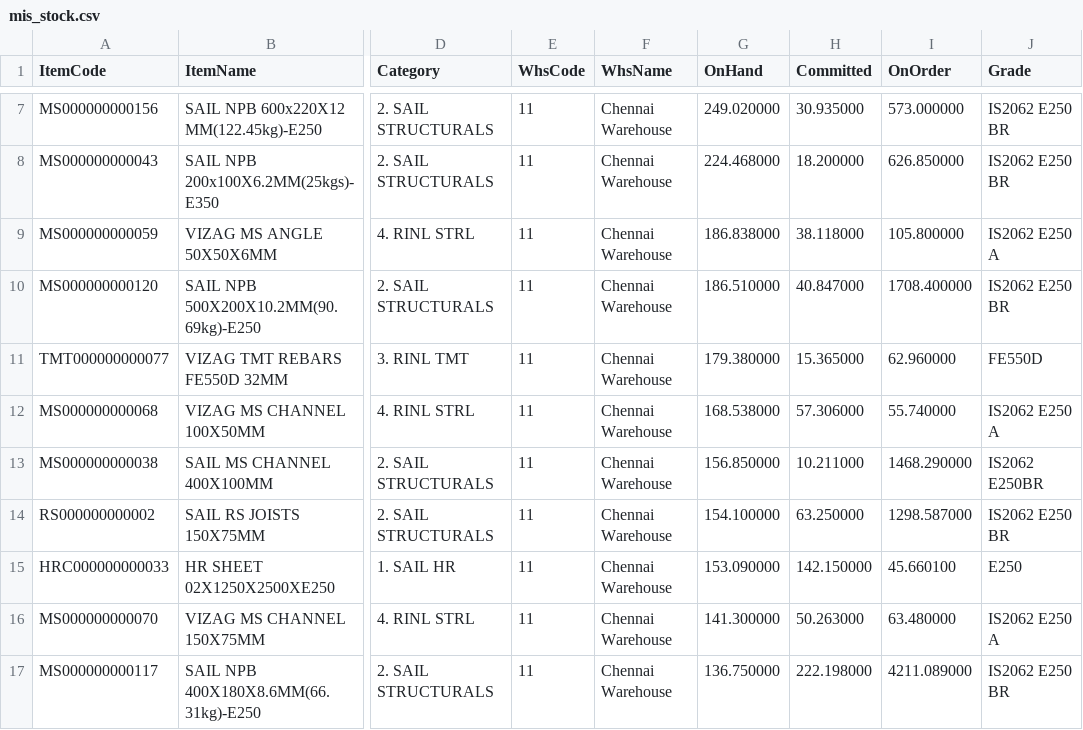
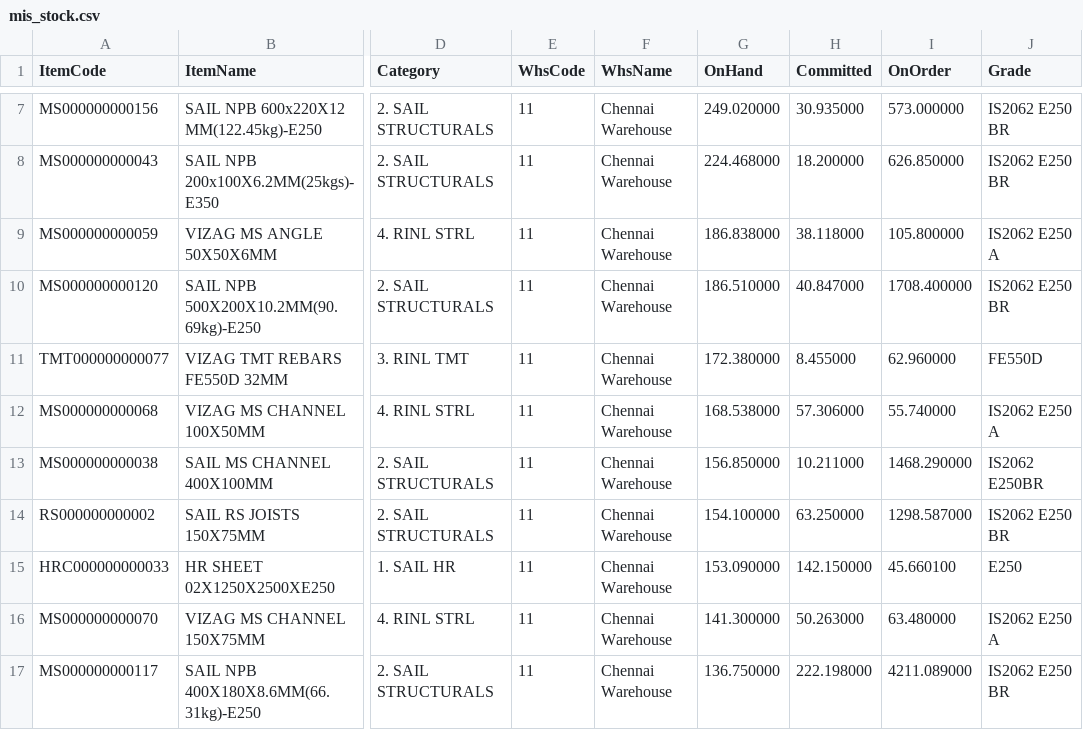
Before and after one commit to BSC23609/bsc-stock-data, a CSV file: mis_stock.csv, drawn as a sheet; only a part is shown, gaps mark what is left out; the diff names each change by its address in the sheet, - before the commit and + after, or states it on an @@ line.

Commit message:
stock refresh 2026-10-17 14:00

```diff
--- a/mis_stock.csv
+++ b/mis_stock.csv
-G11 (OnHand): 179.380000
+G11 (OnHand): 172.380000
-H11 (Committed): 15.365000
+H11 (Committed): 8.455000
```
Also changed, not shown: 3 other files.
